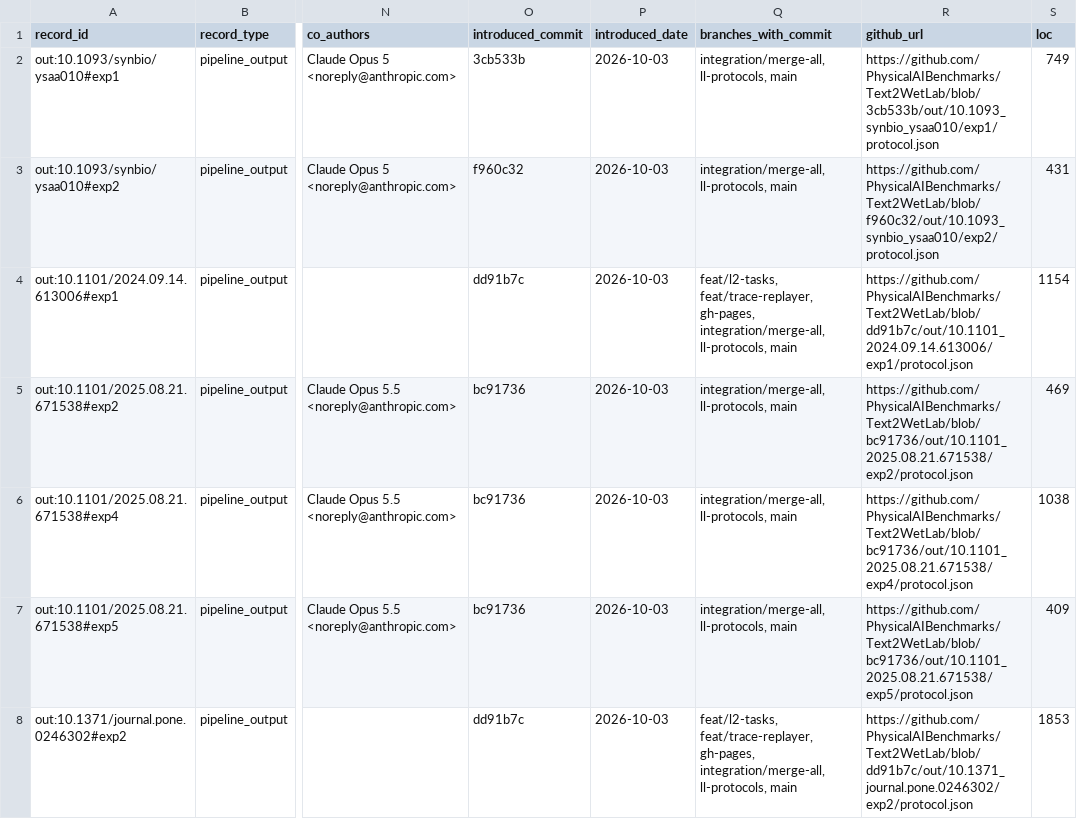
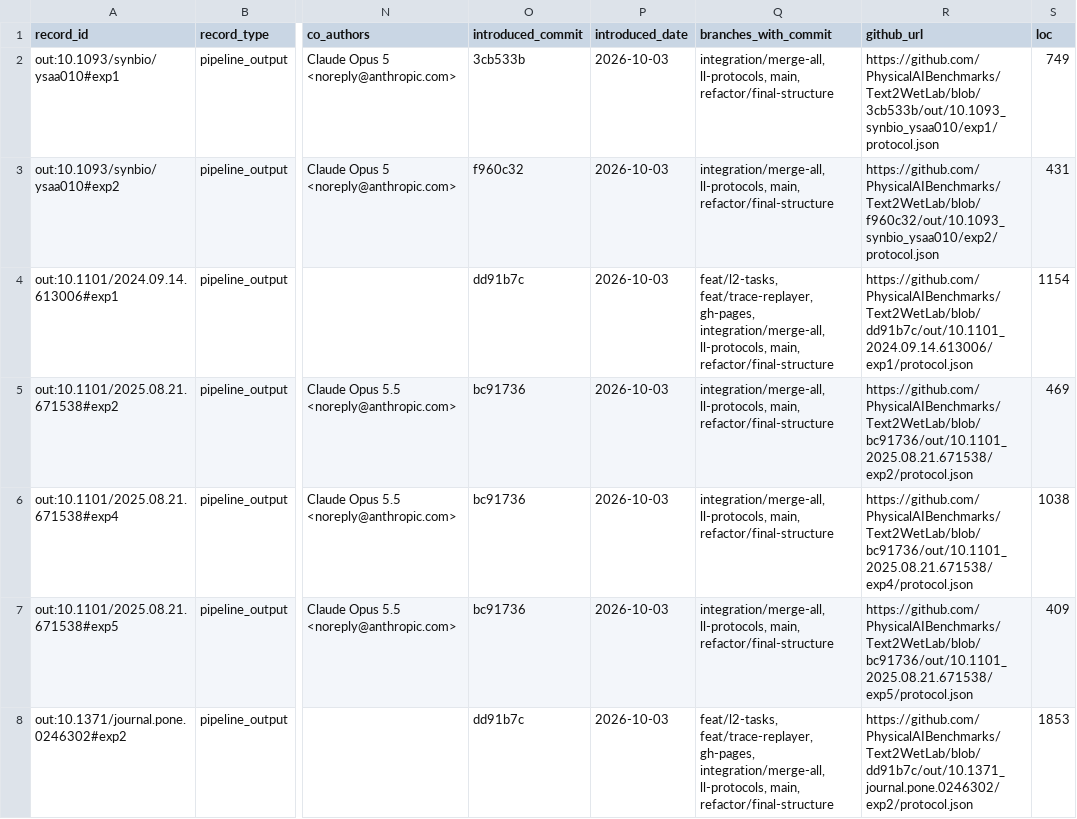
Before and after one commit to PhysicalAIBenchmarks/Text2WetLab, a CSV file: PROVENANCE.csv, drawn as a sheet; only a part is shown, gaps mark what is left out; the diff covers the shown part only; the diff names each change by its address in the sheet, - before the commit and + after, or states it on an @@ line.

```diff
--- a/PROVENANCE.csv
+++ b/PROVENANCE.csv
-Q2:Q3 (branches_with_commit): integration/merge-all, ll-protocols, main
+Q2:Q3 (branches_with_commit): integration/merge-all, ll-protocols, main, refactor/final-structure
-Q4 (branches_with_commit): …integration/merge-all, ll-protocols, main
+Q4 (branches_with_commit): …integration/merge-all, ll-protocols, main, refactor/final-structure
-Q5:Q7 (branches_with_commit): integration/merge-all, ll-protocols, main
+Q5:Q7 (branches_with_commit): integration/merge-all, ll-protocols, main, refactor/final-structure
-Q8 (branches_with_commit): …integration/merge-all, ll-protocols, main
+Q8 (branches_with_commit): …integration/merge-all, ll-protocols, main, refactor/final-structure
```
Also changed, not shown: 2 added rows and 89 edited cells elsewhere in this file.
